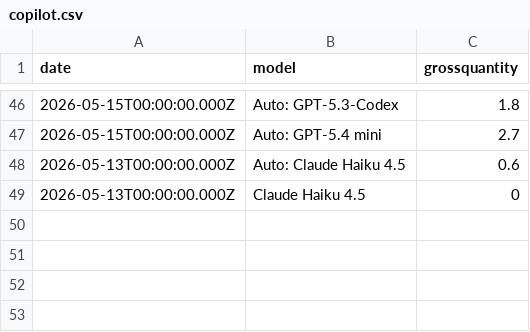
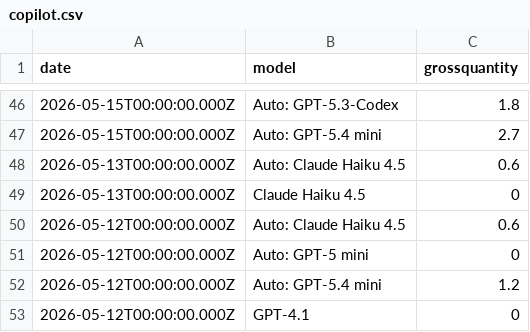
Before and after one commit to ynrng/ynrng.github.io, a CSV file: assets/copilot.csv, drawn as a sheet; only a part is shown, gaps mark what is left out; the diff names each change by its address in the sheet, - before the commit and + after, or states it on an @@ line.

Commit message:
Record Copilot usage for 2026-05-12T00:00:00.000Z

```diff
--- a/assets/copilot.csv
+++ b/assets/copilot.csv
+row 50: 2026-05-12T00:00:00.000Z | Auto: Claude Haiku 4.5 | 0.6
+row 51: 2026-05-12T00:00:00.000Z | Auto: GPT-5 mini | 0
+row 52: 2026-05-12T00:00:00.000Z | Auto: GPT-5.4 mini | 1.2
+row 53: 2026-05-12T00:00:00.000Z | GPT-4.1 | 0
```
